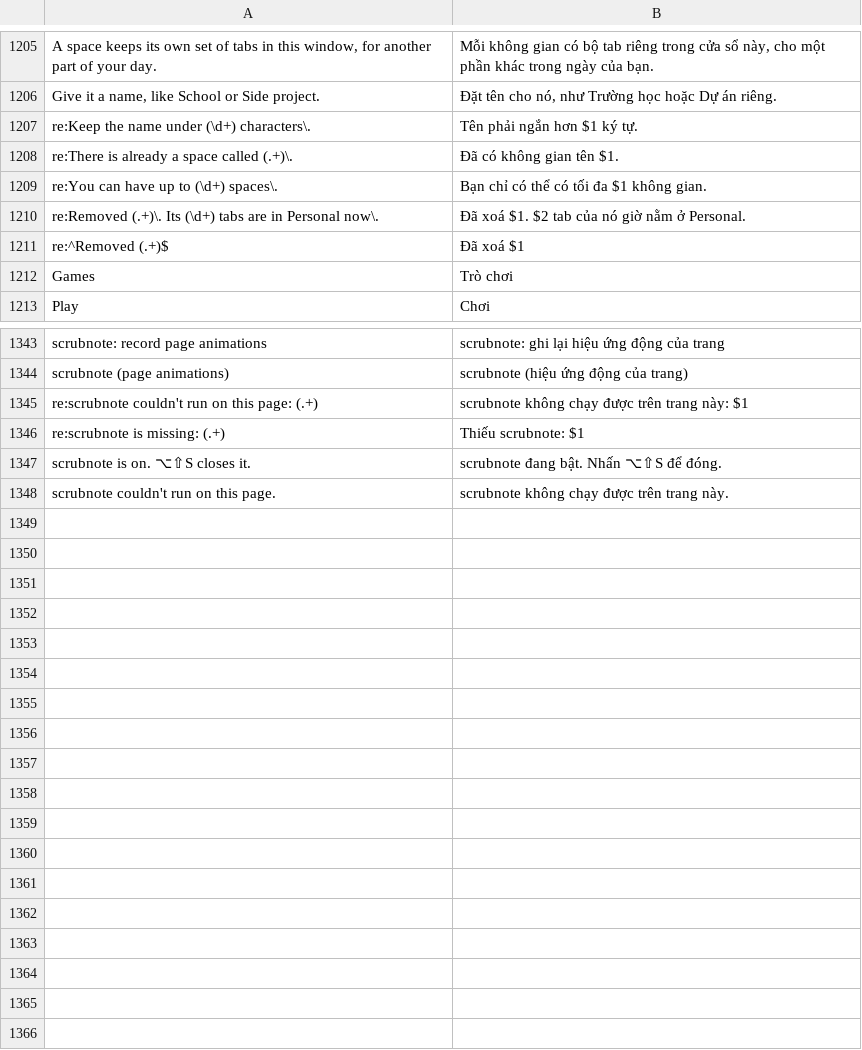
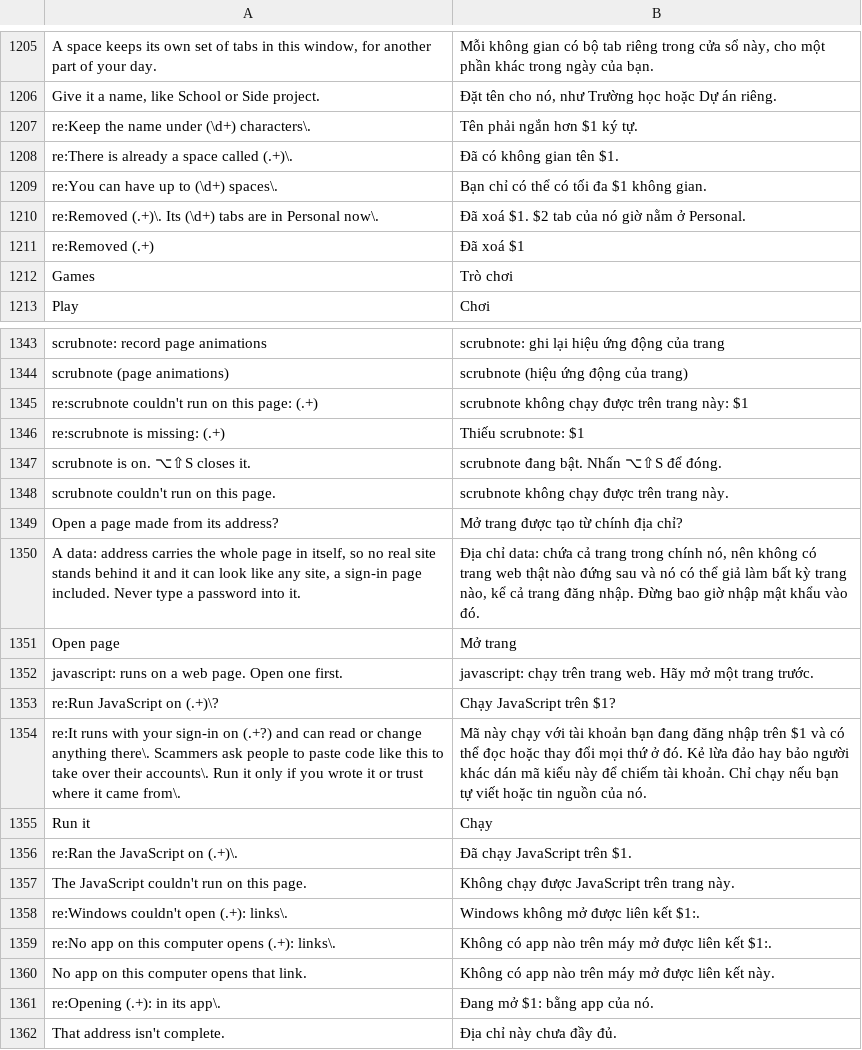
Before and after one commit to RumiDaNeko/mica.src, a TSV file: src/Strings.vi.tsv, drawn as a sheet; only a part is shown, gaps mark what is left out.

Commit message:
Address bar opens every kind of address: javascript: and data: ask first, mailto:, ftp:// and app links go to their app

```diff
--- a/src/Strings.vi.tsv
+++ b/src/Strings.vi.tsv
@@ -1210,3 +1210,3 @@ re:You can have up to (\d+) spaces\.	Bạn chỉ có thể có tối đa $1 khô
 re:Removed (.+)\. Its (\d+) tabs are in Personal now\.	Đã xoá $1. $2 tab của nó giờ nằm ở Personal.
-re:^Removed (.+)$	Đã xoá $1
+re:Removed (.+)	Đã xoá $1
 Games	Trò chơi
@@ -1348 +1348,15 @@ scrubnote is on. ⌥⇧S closes it.	scrubnote đang bật. Nhấn ⌥⇧S để
 scrubnote couldn't run on this page.	scrubnote không chạy được trên trang này.
+Open a page made from its address?	Mở trang được tạo từ chính địa chỉ?
+A data: address carries the whole page in itself, so no real site stands behind it and it can look like any site, a sign-in page included. Never type a password into it.	Địa chỉ data: chứa cả trang trong chính nó, nên không có trang web thật nào đứng sau và nó có thể giả làm bất kỳ trang nào, kể cả trang đăng nhập. Đừng bao giờ nhập mật khẩu vào đó.
+Open page	Mở trang
+javascript: runs on a web page. Open one first.	javascript: chạy trên trang web. Hãy mở một trang trước.
+re:Run JavaScript on (.+)\?	Chạy JavaScript trên $1?
+re:It runs with your sign-in on (.+?) and can read or change anything there\. Scammers ask people to paste code like this to take over their accounts\. Run it only if you wrote it or trust where it came from\.	Mã này chạy với tài khoản bạn đang đăng nhập trên $1 và có thể đọc hoặc thay đổi mọi thứ ở đó. Kẻ lừa đảo hay bảo người khác dán mã kiểu này để chiếm tài khoản. Chỉ chạy nếu bạn tự viết hoặc tin nguồn của nó.
+Run it	Chạy
+re:Ran the JavaScript on (.+)\.	Đã chạy JavaScript trên $1.
+The JavaScript couldn't run on this page.	Không chạy được JavaScript trên trang này.
+re:Windows couldn't open (.+): links\.	Windows không mở được liên kết $1:.
+re:No app on this computer opens (.+): links\.	Không có app nào trên máy mở được liên kết $1:.
+No app on this computer opens that link.	Không có app nào trên máy mở được liên kết này.
+re:Opening (.+): in its app\.	Đang mở $1: bằng app của nó.
+That address isn't complete.	Địa chỉ này chưa đầy đủ.
```
Also changed, not shown: 8 other files.
